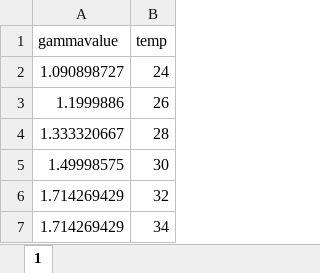
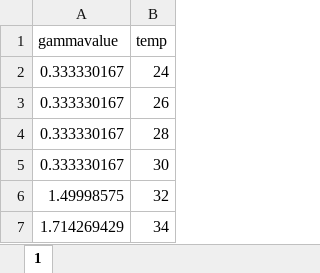
Before and after one commit to linzmartin/Tate_Rotation_Temp_Immunity, an Excel workbook: Temp_dependent_gamma_values_between_host_model.xlsx, sheet 1, drawn as a sheet; values as stored, in another font and other column widths than the file's, no borders; the diff names each change by its address in the sheet, - before the commit and + after, or states it on an @@ line.

```diff
--- a/Temp_dependent_gamma_values_between_host_model.xlsx (sheet 1)
+++ b/Temp_dependent_gamma_values_between_host_model.xlsx (sheet 1)
-A2 (gammavalue): 1.090898727
+A2 (gammavalue): 0.333330167
-A3 (gammavalue): 1.1999886
+A3 (gammavalue): 0.333330167
-A4 (gammavalue): 1.333320667
+A4 (gammavalue): 0.333330167
-A5 (gammavalue): 1.49998575
+A5 (gammavalue): 0.333330167
-A6 (gammavalue): 1.714269429
+A6 (gammavalue): 1.49998575
```
Also changed, not shown: HIB_within_host_model_output.xlsx, HIB_within_host_model_output_longversion.xlsx, 22 other files.
